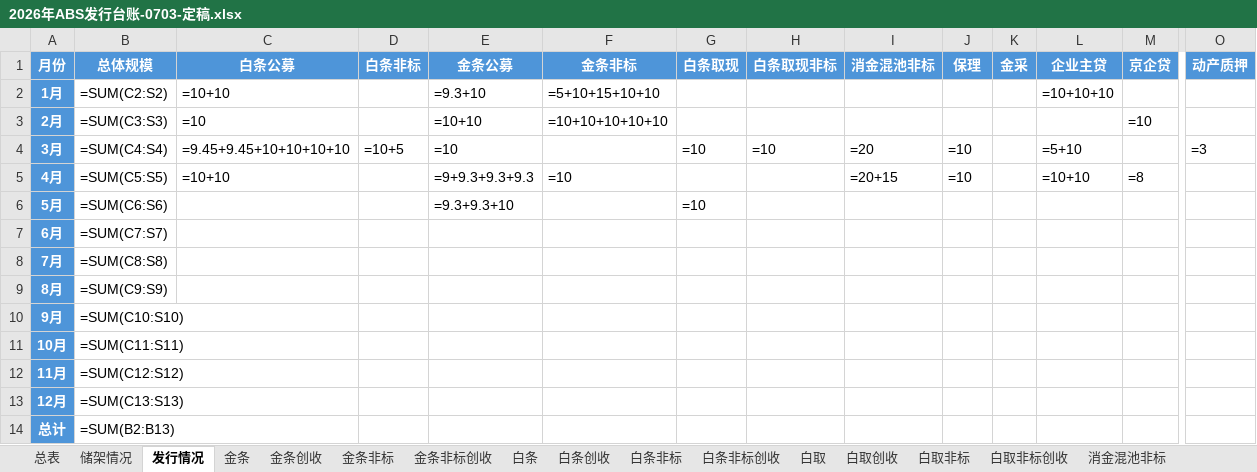
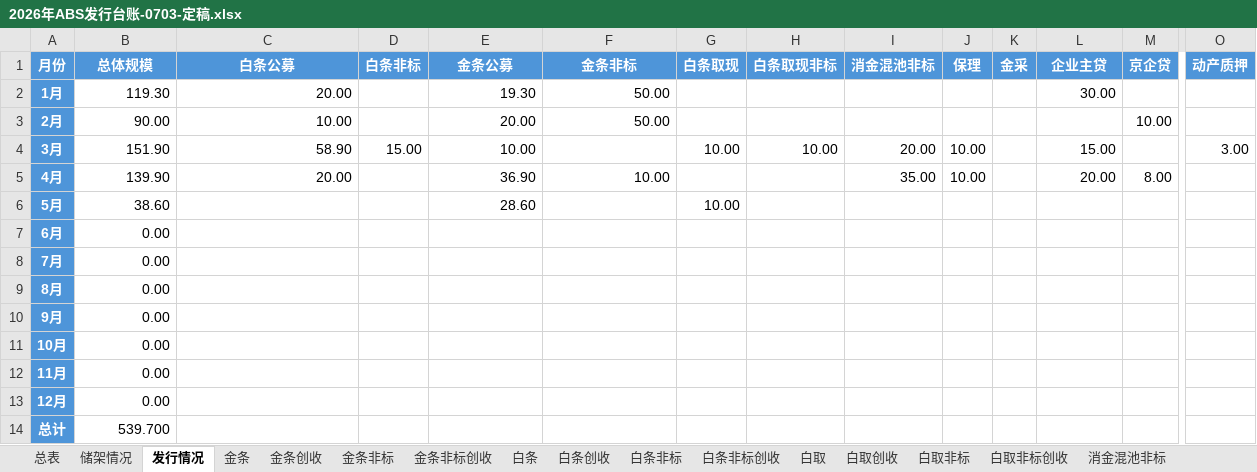
Before and after one commit to codebluce/ABS-Toolbox, an Excel workbook: deliverables/ledger/03_final/2026年ABS发行台账-0703-定稿.xlsx, sheet 发行情况, drawn as a sheet; only a part is shown, gaps mark what is left out; values as stored, in another font and other column widths than the file's, no borders; formulas without a stored value are shown as written; the diff names each change by its address in the sheet, - before the commit and + after, or states it on an @@ line.

```diff
--- a/deliverables/ledger/03_final/2026年ABS发行台账-0703-定稿.xlsx (sheet 发行情况)
+++ b/deliverables/ledger/03_final/2026年ABS发行台账-0703-定稿.xlsx (sheet 发行情况)
-B2 (总体规模): =SUM(C2:S2)
+B2 (总体规模): 119.30
-C2 (白条公募): =10+10
+C2 (白条公募): 20.00
-E2 (金条公募): =9.3+10
+E2 (金条公募): 19.30
-F2 (金条非标): =5+10+15+10+10
+F2 (金条非标): 50.00
-L2 (企业主贷): =10+10+10
+L2 (企业主贷): 30.00
-B3 (总体规模): =SUM(C3:S3)
+B3 (总体规模): 90.00
-C3 (白条公募): =10
+C3 (白条公募): 10.00
-E3 (金条公募): =10+10
+E3 (金条公募): 20.00
-F3 (金条非标): =10+10+10+10+10
+F3 (金条非标): 50.00
-M3 (京企贷): =10
+M3 (京企贷): 10.00
-B4 (总体规模): =SUM(C4:S4)
+B4 (总体规模): 151.90
-C4 (白条公募): =9.45+9.45+10+10+10+10
+C4 (白条公募): 58.90
-D4 (白条非标): =10+5
+D4 (白条非标): 15.00
-E4 (金条公募): =10
+E4 (金条公募): 10.00
-G4 (白条取现): =10
+G4 (白条取现): 10.00
-H4 (白条取现非标): =10
+H4 (白条取现非标): 10.00
-I4 (消金混池非标): =20
+I4 (消金混池非标): 20.00
-J4:J5 (保理): =10
+J4:J5 (保理): 10.00
-L4 (企业主贷): =5+10
+L4 (企业主贷): 15.00
-O4 (动产质押): =3
+O4 (动产质押): 3.00
-B5 (总体规模): =SUM(C5:S5)
+B5 (总体规模): 139.90
-C5 (白条公募): =10+10
+C5 (白条公募): 20.00
-E5 (金条公募): =9+9.3+9.3+9.3
+E5 (金条公募): 36.90
-F5 (金条非标): =10
+F5 (金条非标): 10.00
-I5 (消金混池非标): =20+15
+I5 (消金混池非标): 35.00
-L5 (企业主贷): =10+10
+L5 (企业主贷): 20.00
-M5 (京企贷): =8
+M5 (京企贷): 8.00
-B6 (总体规模): =SUM(C6:S6)
+B6 (总体规模): 38.60
-E6 (金条公募): =9.3+9.3+10
+E6 (金条公募): 28.60
-G6 (白条取现): =10
+G6 (白条取现): 10.00
-B7 (总体规模): =SUM(C7:S7)
+B7 (总体规模): 0.00
-B8 (总体规模): =SUM(C8:S8)
+B8 (总体规模): 0.00
-B9 (总体规模): =SUM(C9:S9)
+B9 (总体规模): 0.00
-B10 (总体规模): =SUM(C10:S10)
+B10 (总体规模): 0.00
-B11 (总体规模): =SUM(C11:S11)
+B11 (总体规模): 0.00
-B12 (总体规模): =SUM(C12:S12)
+B12 (总体规模): 0.00
-B13 (总体规模): =SUM(C13:S13)
+B13 (总体规模): 0.00
-B14 (总体规模): =SUM(B2:B13)
+B14 (总体规模): 539.700
```
Also changed, not shown: sheet 总表, sheet 储架情况, sheet 金条非标, deliverables/dashboards/04_reference/20260630额度盘点.xlsx, 4 other files.
